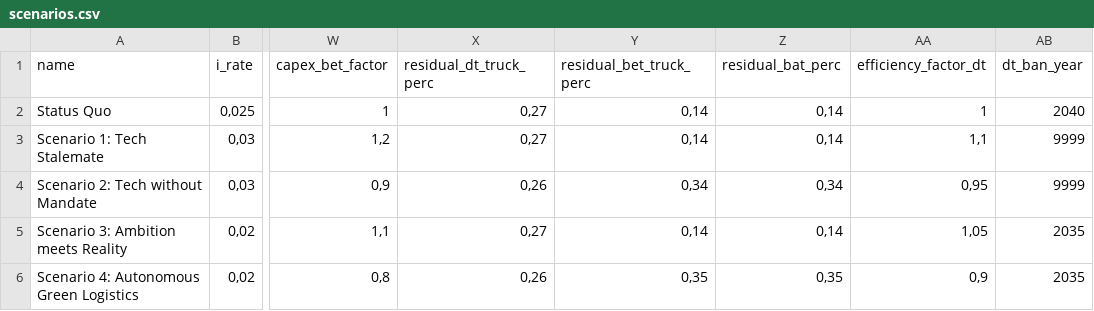
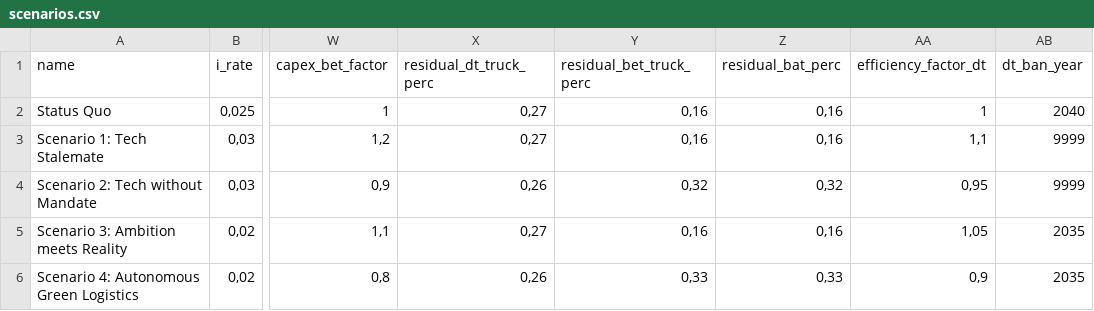
Before and after one commit to wallelikesjinglebells/fleetreplacement, a CSV file: data/scenarios.csv, drawn as a sheet; only a part is shown, gaps mark what is left out; the diff names each change by its address in the sheet, - before the commit and + after, or states it on an @@ line.

Commit message:
Changed salvage values after 5 years to correct values

```diff
--- a/data/scenarios.csv
+++ b/data/scenarios.csv
-Y2:Y3 (residual_bet_truck_perc): 0,14
+Y2:Y3 (residual_bet_truck_perc): 0,16
-Z2:Z3 (residual_bat_perc): 0,14
+Z2:Z3 (residual_bat_perc): 0,16
-Y4 (residual_bet_truck_perc): 0,34
+Y4 (residual_bet_truck_perc): 0,32
-Z4 (residual_bat_perc): 0,34
+Z4 (residual_bat_perc): 0,32
-Y5 (residual_bet_truck_perc): 0,14
+Y5 (residual_bet_truck_perc): 0,16
-Z5 (residual_bat_perc): 0,14
+Z5 (residual_bat_perc): 0,16
-Y6 (residual_bet_truck_perc): 0,35
+Y6 (residual_bet_truck_perc): 0,33
-Z6 (residual_bat_perc): 0,35
+Z6 (residual_bat_perc): 0,33
```
